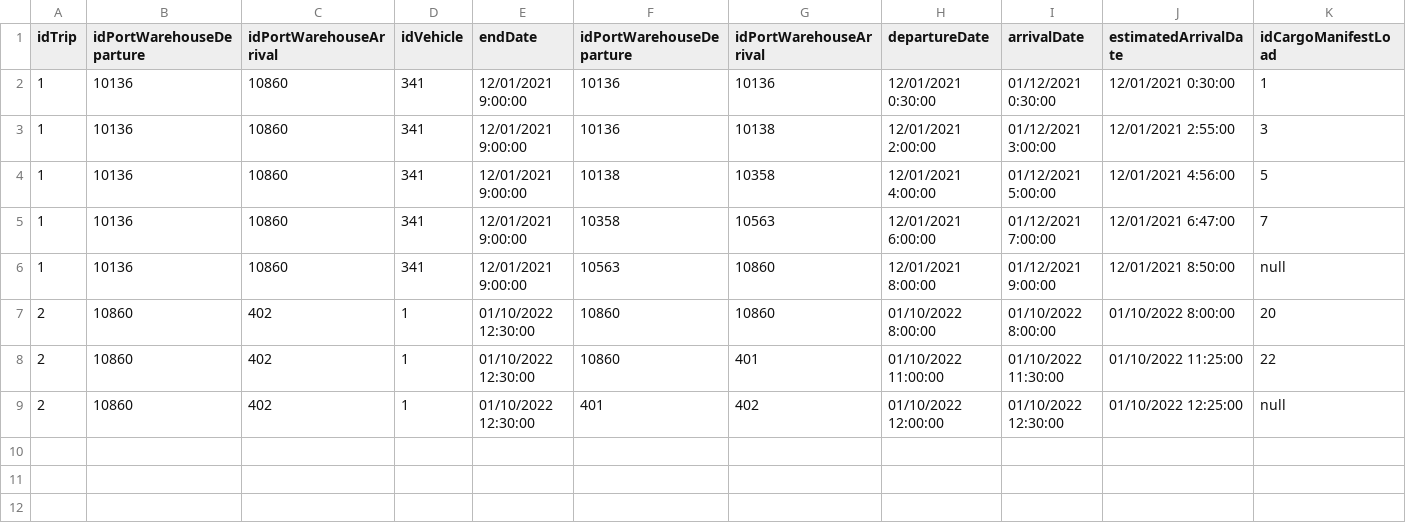
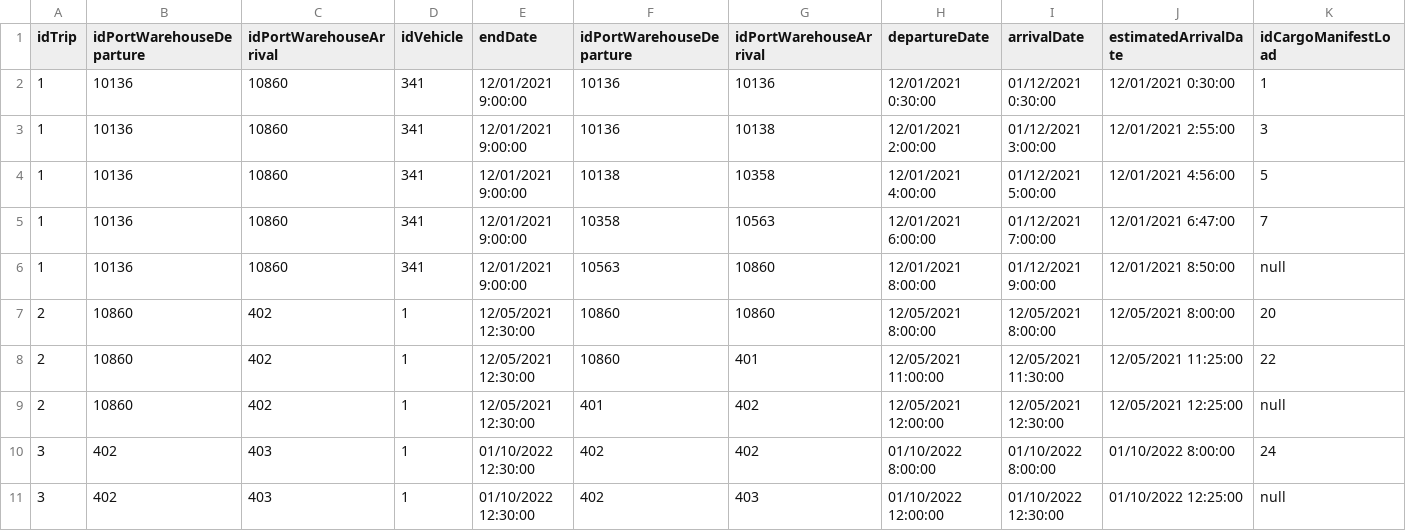
Before and after one commit to mpoboas/lapr3-2021-g102, a CSV file: data/data-shipsports/LAPR3_G102 - trip.csv, drawn as a sheet; only a part is shown; rows hold the shown columns only; the diff names each change by its address in the sheet, - before the commit and + after, or states it on an @@ line.

```diff
--- a/data/data-shipsports/LAPR3_G102 - trip.csv
+++ b/data/data-shipsports/LAPR3_G102 - trip.csv
-E7:E9 (endDate): 01/10/2022 12:30:00
+E7:E9 (endDate): 12/05/2021 12:30:00
-H7 (departureDate): 01/10/2022 8:00:00
+H7 (departureDate): 12/05/2021 8:00:00
-I7 (arrivalDate): 01/10/2022 8:00:00
+I7 (arrivalDate): 12/05/2021 8:00:00
-J7 (estimatedArrivalDate): 01/10/2022 8:00:00
+J7 (estimatedArrivalDate): 12/05/2021 8:00:00
-H8 (departureDate): 01/10/2022 11:00:00
+H8 (departureDate): 12/05/2021 11:00:00
-I8 (arrivalDate): 01/10/2022 11:30:00
+I8 (arrivalDate): 12/05/2021 11:30:00
-J8 (estimatedArrivalDate): 01/10/2022 11:25:00
+J8 (estimatedArrivalDate): 12/05/2021 11:25:00
-H9 (departureDate): 01/10/2022 12:00:00
+H9 (departureDate): 12/05/2021 12:00:00
-I9 (arrivalDate): 01/10/2022 12:30:00
+I9 (arrivalDate): 12/05/2021 12:30:00
-J9 (estimatedArrivalDate): 01/10/2022 12:25:00
+J9 (estimatedArrivalDate): 12/05/2021 12:25:00
+row 10: 3 | 402 | 403 | 1 | 01/10/2022 12:30:00 | 402 | 402 | 01/10/2022 8:00:00 | 01/10/2022 8:00:00 | 01/10/2022 8:00:00 | 24
+row 11: 3 | 402 | 403 | 1 | 01/10/2022 12:30:00 | 402 | 403 | 01/10/2022 12:00:00 | 01/10/2022 12:30:00 | 01/10/2022 12:25:00 | null
```
Also changed, not shown: data/data-shipsports/LAPR3_G102 - cargoManifests.csv.
